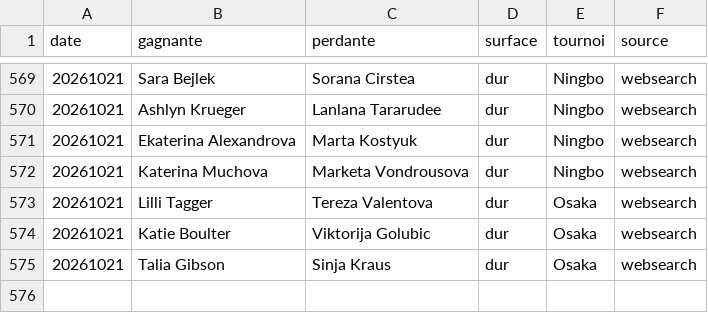
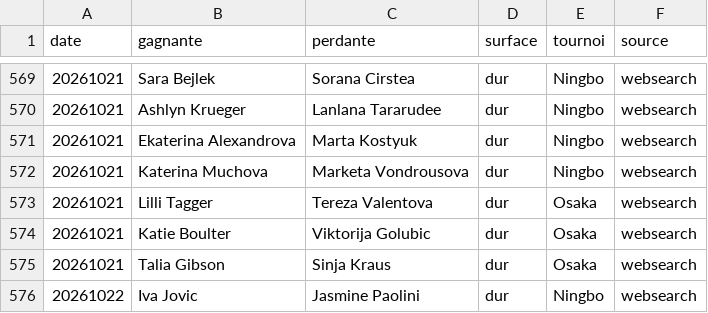
Before and after one commit to lilian93000/Pok-mon-, a CSV file: paris-sportifs/donnees/resultats_recents.csv, drawn as a sheet; only a part is shown, gaps mark what is left out; the diff names each change by its address in the sheet, - before the commit and + after, or states it on an @@ line.

```diff
--- a/paris-sportifs/donnees/resultats_recents.csv
+++ b/paris-sportifs/donnees/resultats_recents.csv
+row 576: 20261022 | Iva Jovic | Jasmine Paolini | dur | Ningbo | websearch
```
